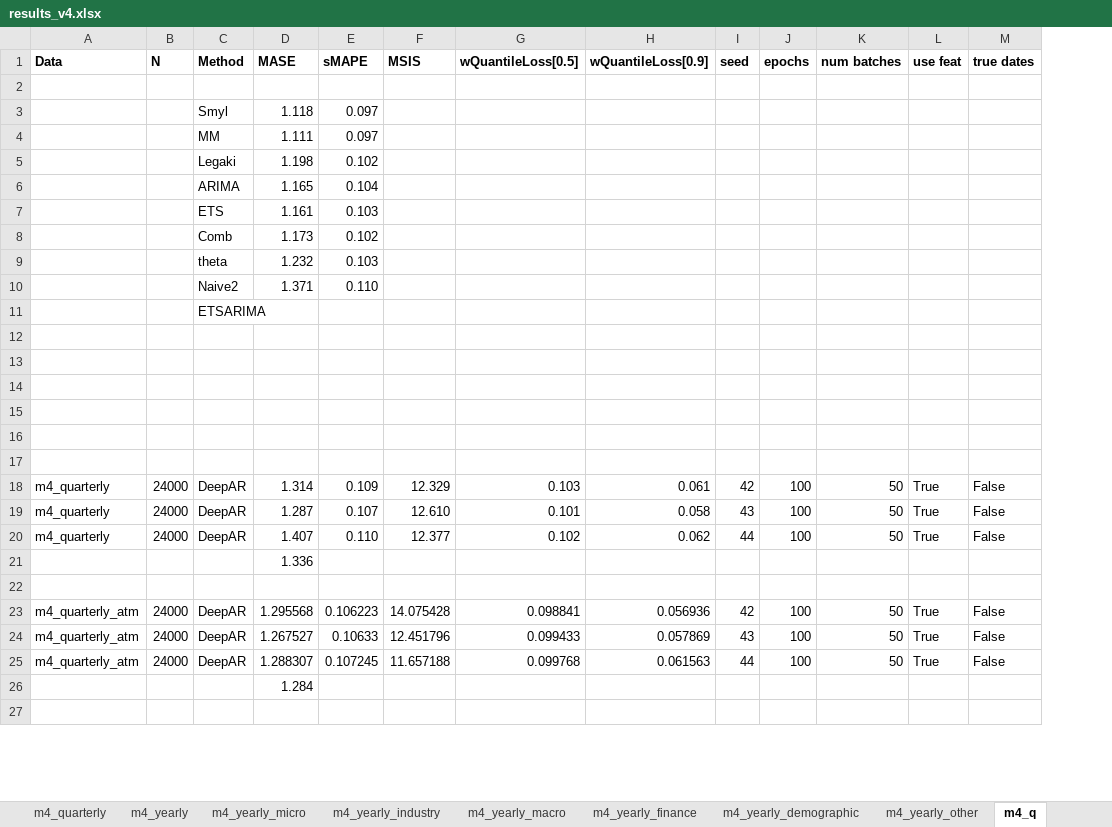
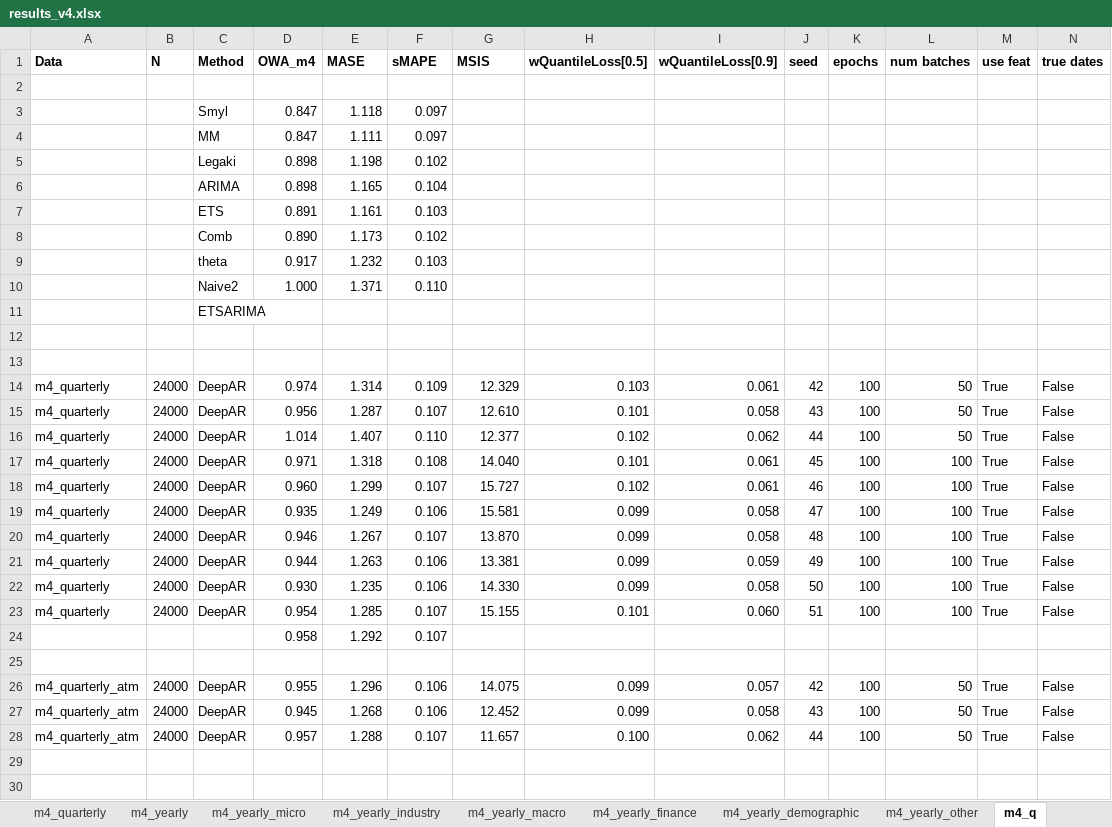
Before and after one commit to tm1611/RNN-for-Time-Series, an Excel workbook: results/results_v4.xlsx, sheet m4_q, drawn as a sheet; only a part is shown; values as stored, in another font and other column widths than the file's, no borders; removed rows and columns are numbered as before the commit, all else as after; rows hold the shown columns only; the diff covers the shown part only; the diff names each change by its address in the sheet, - before the commit and + after, or states it on an @@ line.

```diff
--- a/results/results_v4.xlsx (sheet m4_q)
+++ b/results/results_v4.xlsx (sheet m4_q)
+column D (OWA_m4), rows 3-16: 0.847 | 0.847 | 0.898 | 0.898 | 0.891 | 0.890 | 0.917 | 1.000 |  |  |  | 0.974 | 0.956 | 1.014; rows 26-28: 0.955 | 0.945 | 0.957
-row 14: (empty)
-row 15: (empty)
-row 16: (empty)
-row 17: (empty)
-row 21:  |  |  | 1.336
+row 17: m4_quarterly | 24000 | DeepAR | 0.971 | 1.318 | 0.108 | 14.040 | 0.101 | 0.061 | 45 | 100 | 100 | True | False
+row 18: m4_quarterly | 24000 | DeepAR | 0.960 | 1.299 | 0.107 | 15.727 | 0.102 | 0.061 | 46 | 100 | 100 | True | False
+row 19: m4_quarterly | 24000 | DeepAR | 0.935 | 1.249 | 0.106 | 15.581 | 0.099 | 0.058 | 47 | 100 | 100 | True | False
+row 20: m4_quarterly | 24000 | DeepAR | 0.946 | 1.267 | 0.107 | 13.870 | 0.099 | 0.058 | 48 | 100 | 100 | True | False
+row 21: m4_quarterly | 24000 | DeepAR | 0.944 | 1.263 | 0.106 | 13.381 | 0.099 | 0.059 | 49 | 100 | 100 | True | False
+row 22: m4_quarterly | 24000 | DeepAR | 0.930 | 1.235 | 0.106 | 14.330 | 0.099 | 0.058 | 50 | 100 | 100 | True | False
+row 23: m4_quarterly | 24000 | DeepAR | 0.954 | 1.285 | 0.107 | 15.155 | 0.101 | 0.060 | 51 | 100 | 100 | True | False
+row 24:  |  |  | 0.958 | 1.292 | 0.107
-E26 (MASE): 1.295568
+E26 (MASE): 1.296
-F26 (sMAPE): 0.106223
+F26 (sMAPE): 0.106
-G26 (MSIS): 14.075428
+G26 (MSIS): 14.075
-H26 (wQuantileLoss[0.5]): 0.098841
+H26 (wQuantileLoss[0.5]): 0.099
-I26 (wQuantileLoss[0.9]): 0.056936
+I26 (wQuantileLoss[0.9]): 0.057
-E27 (MASE): 1.267527
+E27 (MASE): 1.268
-F27 (sMAPE): 0.10633
+F27 (sMAPE): 0.106
-G27 (MSIS): 12.451796
+G27 (MSIS): 12.452
-H27 (wQuantileLoss[0.5]): 0.099433
+H27 (wQuantileLoss[0.5]): 0.099
-I27 (wQuantileLoss[0.9]): 0.057869
+I27 (wQuantileLoss[0.9]): 0.058
-E28 (MASE): 1.288307
+E28 (MASE): 1.288
-F28 (sMAPE): 0.107245
+F28 (sMAPE): 0.107
-G28 (MSIS): 11.657188
+G28 (MSIS): 11.657
-H28 (wQuantileLoss[0.5]): 0.099768
+H28 (wQuantileLoss[0.5]): 0.100
-I28 (wQuantileLoss[0.9]): 0.061563
+I28 (wQuantileLoss[0.9]): 0.062
-row 26:  |  |  | 1.284
+row 30: (empty)
```
Also changed, not shown: 59 edited cells elsewhere in this sheet, sheet m4_m, sheet m4_quarterly_macro, sheet m4_quarterly_demographic, sheet m4_quarterly_other, sheet m4_quarterly_finance, sheet m4_quarterly_micro, other sheet tabs, formulas that keep their value.
